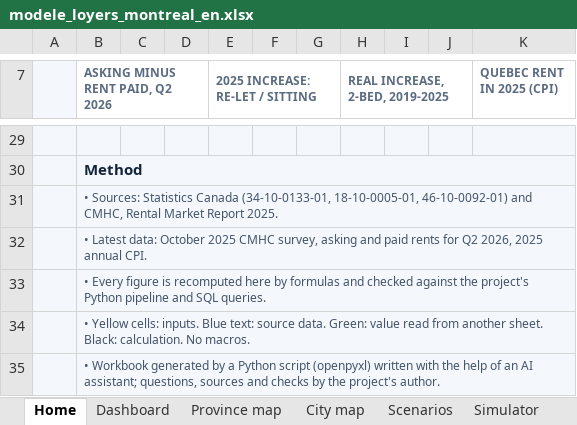
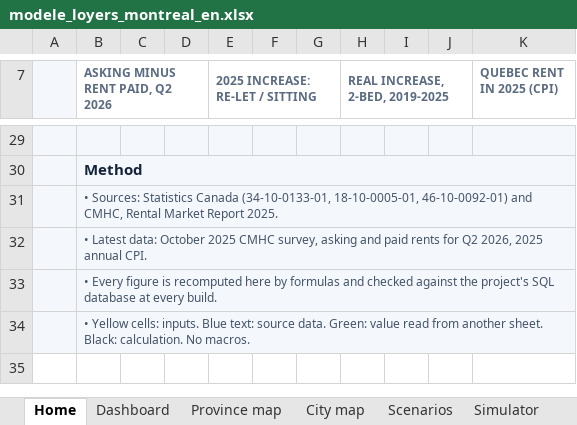
Before and after one commit to sashamartenon-jpg/Montreal-Rents-Who-Really-Pays-the-Increase-, an Excel workbook: docs/assets/modele_loyers_montreal_en.xlsx, sheet Home, drawn as a sheet; only a part is shown, gaps mark what is left out; values as stored, in another font and other column widths than the file's, no borders; the diff names each change by its address in the sheet, - before the commit and + after, or states it on an @@ line.

```diff
--- a/docs/assets/modele_loyers_montreal_en.xlsx (sheet Home)
+++ b/docs/assets/modele_loyers_montreal_en.xlsx (sheet Home)
-B33 (ASKING MINUS RENT PAID, Q2 2026): …the project's Python pipeline and SQL queries.
+B33 (ASKING MINUS RENT PAID, Q2 2026): …the project's SQL database at every build.
-row 35:  | • Workbook generated by a Python script (openpyxl) written with the help of an AI assistant; questions, sources and checks by the project's author.
```
Also changed, not shown: sheet Excel 365, docs/assets/modele_loyers_montreal.xlsx, 34 other files.
